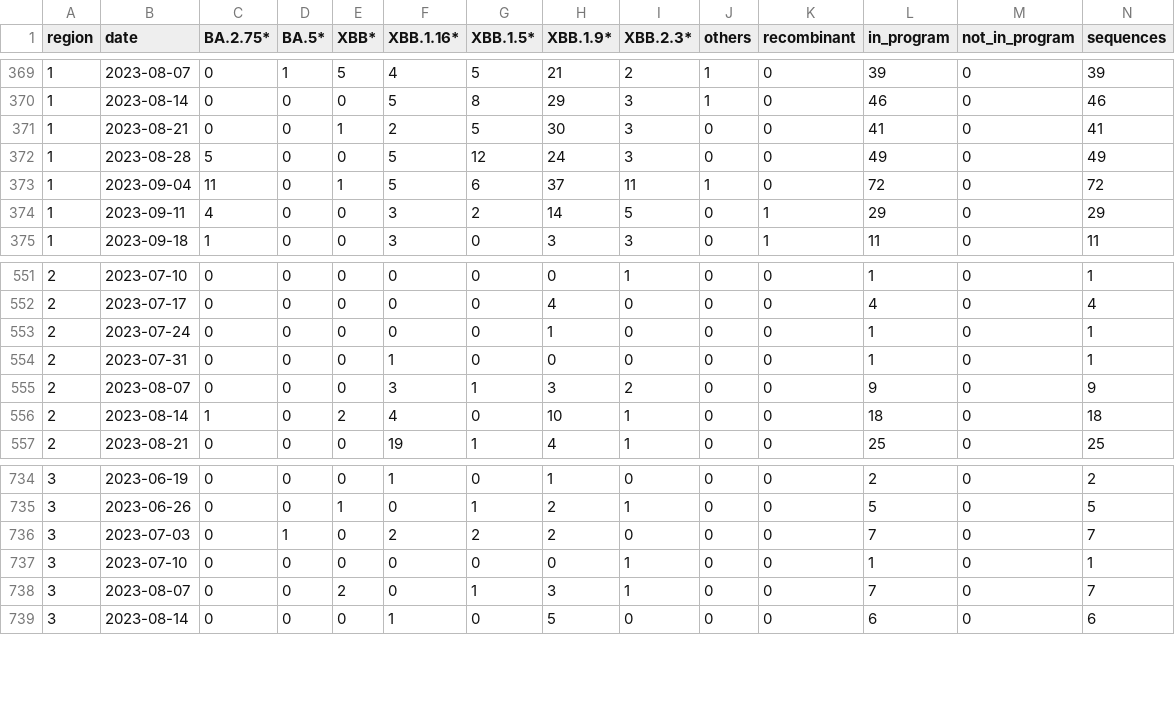
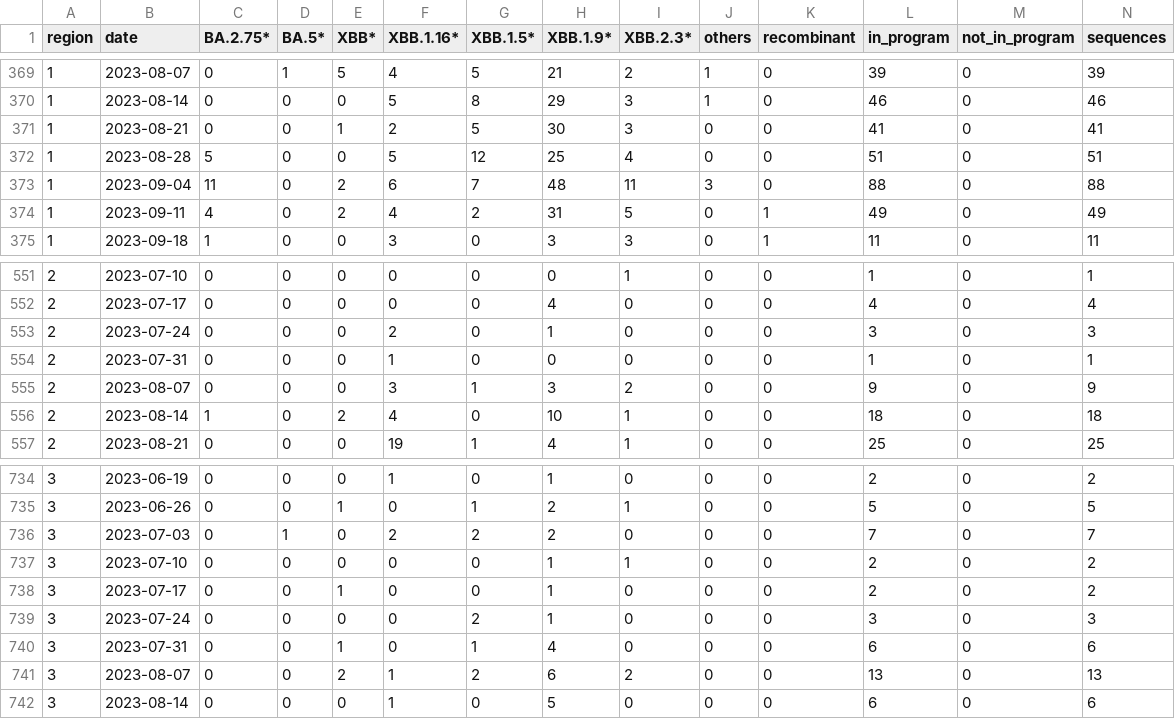
Before and after one commit to CovSeqCH/SequencingStats_and_Variants, a CSV file: data/cases_seq_by_cw_region.csv, drawn as a sheet; only a part is shown, gaps mark what is left out; addresses are those after the commit; rows hold the shown columns only; the diff covers the shown part only; the diff names each change by its address in the sheet, - before the commit and + after, or states it on an @@ line.

```diff
--- a/data/cases_seq_by_cw_region.csv
+++ b/data/cases_seq_by_cw_region.csv
-H372 (XBB.1.9*): 24
+H372 (XBB.1.9*): 25
-I372 (XBB.2.3*): 3
+I372 (XBB.2.3*): 4
-L372 (in_program): 49
+L372 (in_program): 51
-N372 (sequences): 49
+N372 (sequences): 51
-E373 (XBB*): 1
+E373 (XBB*): 2
-F373 (XBB.1.16*): 5
+F373 (XBB.1.16*): 6
-G373 (XBB.1.5*): 6
+G373 (XBB.1.5*): 7
-H373 (XBB.1.9*): 37
+H373 (XBB.1.9*): 48
-J373 (others): 1
+J373 (others): 3
-L373 (in_program): 72
+L373 (in_program): 88
-N373 (sequences): 72
+N373 (sequences): 88
-E374 (XBB*): 0
+E374 (XBB*): 2
-F374 (XBB.1.16*): 3
+F374 (XBB.1.16*): 4
-H374 (XBB.1.9*): 14
+H374 (XBB.1.9*): 31
-L374 (in_program): 29
+L374 (in_program): 49
-N374 (sequences): 29
+N374 (sequences): 49
-F553 (XBB.1.16*): 0
+F553 (XBB.1.16*): 2
-L553 (in_program): 1
+L553 (in_program): 3
-N553 (sequences): 1
+N553 (sequences): 3
-H737 (XBB.1.9*): 0
+H737 (XBB.1.9*): 1
-L737 (in_program): 1
+L737 (in_program): 2
-N737 (sequences): 1
+N737 (sequences): 2
+row 738: 3 | 2023-07-17 | 0 | 0 | 1 | 0 | 0 | 1 | 0 | 0 | 0 | 2 | 0 | 2
+row 739: 3 | 2023-07-24 | 0 | 0 | 0 | 0 | 2 | 1 | 0 | 0 | 0 | 3 | 0 | 3
-B740 (date): 2023-08-07
+B740 (date): 2023-07-31
-E740 (XBB*): 2
+E740 (XBB*): 1
-H740 (XBB.1.9*): 3
+H740 (XBB.1.9*): 4
-I740 (XBB.2.3*): 1
+I740 (XBB.2.3*): 0
-L740 (in_program): 7
+L740 (in_program): 6
-N740 (sequences): 7
+N740 (sequences): 6
+row 741: 3 | 2023-08-07 | 0 | 0 | 2 | 1 | 2 | 6 | 2 | 0 | 0 | 13 | 0 | 13
```
Also changed, not shown: 39 edited cells elsewhere in this file, data/mutation_counts.csv, data/recent_common_variants_by_week.csv, 12 other files.
